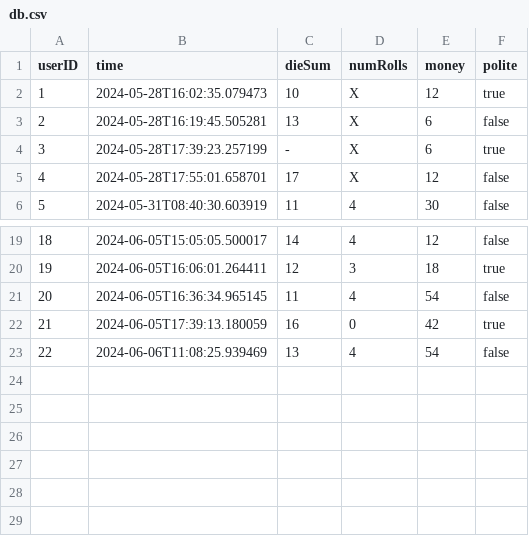
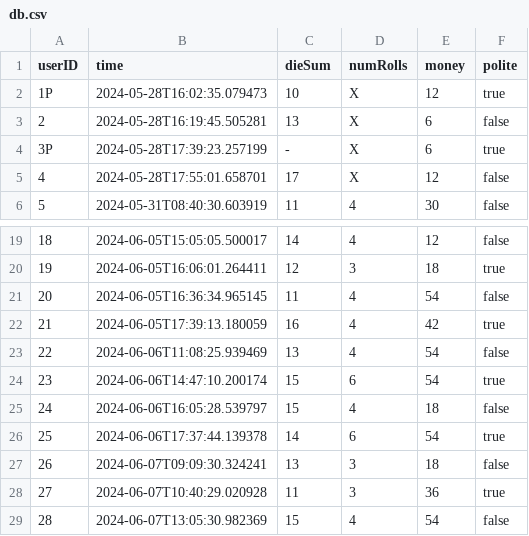
Before and after one commit to albinkempe/DARTanjang, a CSV file: data/db.csv, drawn as a sheet; only a part is shown, gaps mark what is left out; the diff names each change by its address in the sheet, - before the commit and + after, or states it on an @@ line.

Commit message:
more dataaaaaa

```diff
--- a/data/db.csv
+++ b/data/db.csv
@@ column A (userID) renumbered between rows 2 and 4 @@
-D22 (numRolls): 0
+D22 (numRolls): 4
+row 24: 23 | 2024-06-06T14:47:10.200174 | 15 | 6 | 54 | true
+row 25: 24 | 2024-06-06T16:05:28.539797 | 15 | 4 | 18 | false
+row 26: 25 | 2024-06-06T17:37:44.139378 | 14 | 6 | 54 | true
+row 27: 26 | 2024-06-07T09:09:30.324241 | 13 | 3 | 18 | false
+row 28: 27 | 2024-06-07T10:40:29.020928 | 11 | 3 | 36 | true
+row 29: 28 | 2024-06-07T13:05:30.982369 | 15 | 4 | 54 | false
```
